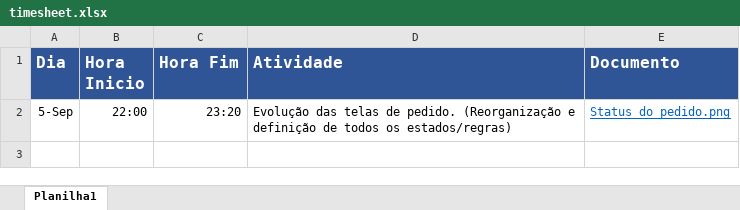
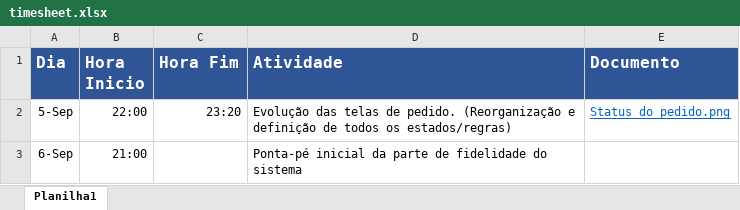
Before and after one commit to GustavoBezerra/marmitex, an Excel workbook: Material/timesheet.xlsx, sheet Planilha1, drawn as a sheet; values as stored, in another font and other column widths than the file's, no borders; the diff names each change by its address in the sheet, - before the commit and + after, or states it on an @@ line.

Commit message:
Feito o calendário para o plano de fidelidade

```diff
--- a/Material/timesheet.xlsx (sheet Planilha1)
+++ b/Material/timesheet.xlsx (sheet Planilha1)
+row 3: 6-Sep | 21:00 |  | Ponta-pé inicial da parte de fidelidade do sistema
```
Also changed, not shown: 3 other files.
